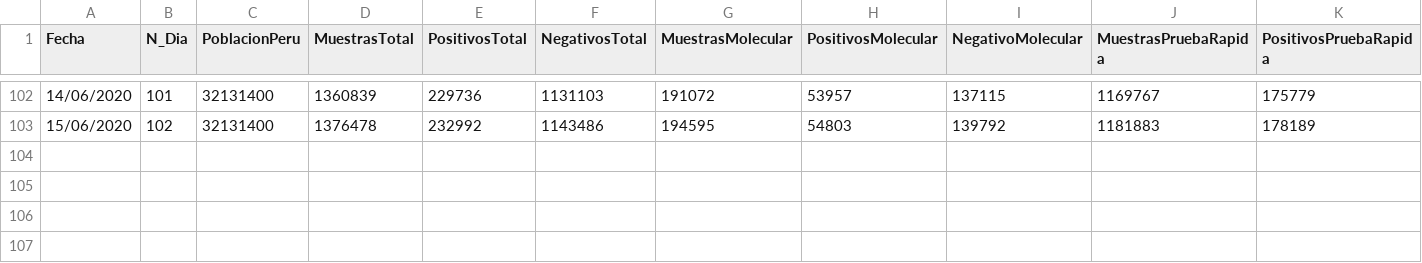
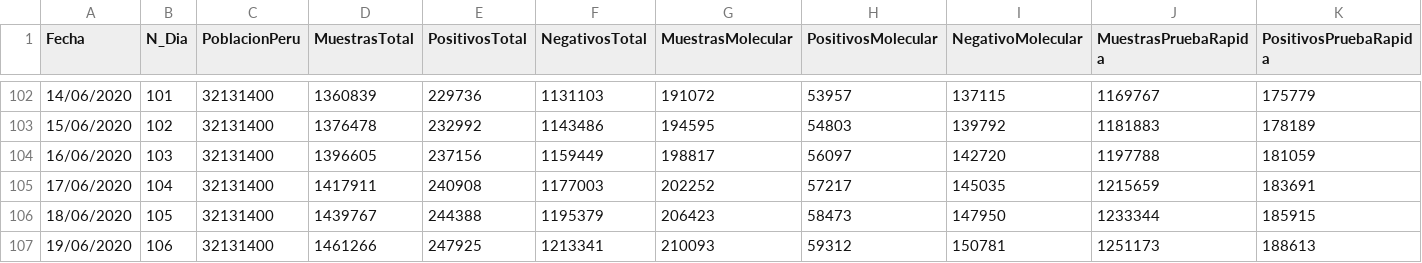
Before and after one commit to ariasbordahugo/Covid19_PeruPais, a CSV file: Covid19_PeruPais/DataCovid19Peru_HARBOR.csv, drawn as a sheet; only a part is shown, gaps mark what is left out; rows hold the shown columns only; the diff names each change by its address in the sheet, - before the commit and + after, or states it on an @@ line.

```diff
--- a/Covid19_PeruPais/DataCovid19Peru_HARBOR.csv
+++ b/Covid19_PeruPais/DataCovid19Peru_HARBOR.csv
+row 104: 16/06/2020 | 103 | 32131400 | 1396605 | 237156 | 1159449 | 198817 | 56097 | 142720 | 1197788 | 181059
+row 105: 17/06/2020 | 104 | 32131400 | 1417911 | 240908 | 1177003 | 202252 | 57217 | 145035 | 1215659 | 183691
+row 106: 18/06/2020 | 105 | 32131400 | 1439767 | 244388 | 1195379 | 206423 | 58473 | 147950 | 1233344 | 185915
+row 107: 19/06/2020 | 106 | 32131400 | 1461266 | 247925 | 1213341 | 210093 | 59312 | 150781 | 1251173 | 188613
```
Also changed, not shown: Covid19_PeruPais/DataCovid19Regiones_HARBOR.csv.
